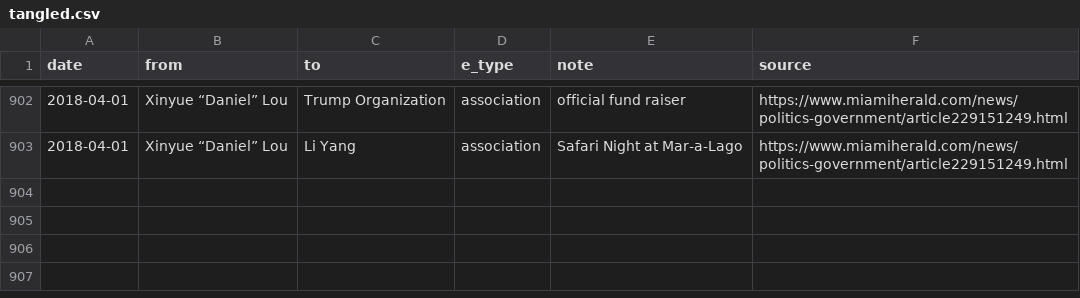
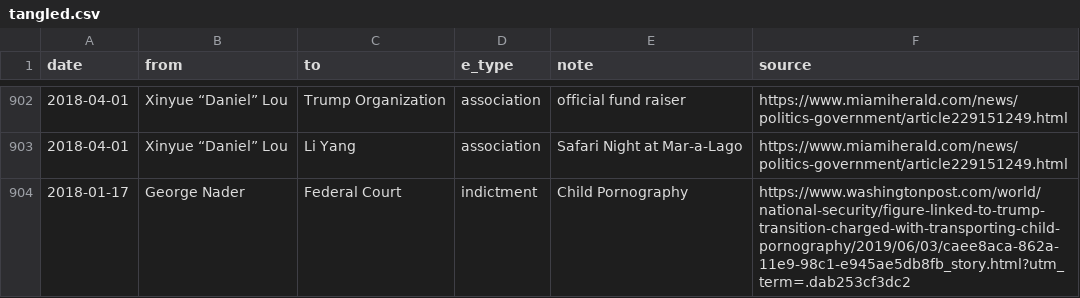
Before and after one commit to schnee/tangled, a CSV file: data/tangled.csv, drawn as a sheet; only a part is shown, gaps mark what is left out; the diff names each change by its address in the sheet, - before the commit and + after, or states it on an @@ line.

```diff
--- a/data/tangled.csv
+++ b/data/tangled.csv
+row 904: 2018-01-17 | George Nader | Federal Court | indictment | Child Pornography | https://www.washingtonpost.com/world/national-security/figure-linked-to-trump-transition-charged-with-transporting-child-pornography/2019/06/03/caee8aca-862a-11e9-98c1-e945ae5db8fb_story.html?utm_term=.dab253cf3dc2
```
Also changed, not shown: 4 other files.
